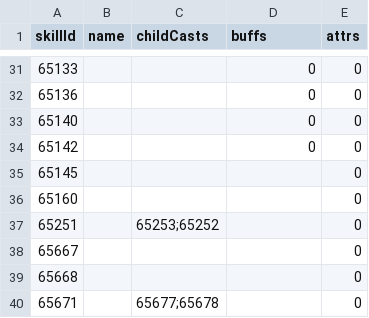
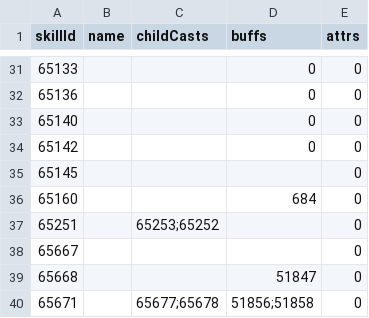
Before and after one commit to 853493541/reborn, a TSV file: ability_picker/data/passives_f1.tsv, drawn as a sheet; only a part is shown, gaps mark what is left out; the diff covers the shown part only.

Commit message:
Ability: deepen passive extraction (AddBuff/DelBuff ids; 61 buffs)

```diff
--- a/ability_picker/data/passives_f1.tsv
+++ b/ability_picker/data/passives_f1.tsv
@@ -35,6 +35,6 @@ skillId	name	childCasts	buffs	attrs
 65145				0
-65160				0
+65160			684	0
 65251		65253;65252		0
 65667				0
-65668				0
-65671		65677;65678		0
+65668			51847	0
+65671		65677;65678	51856;51858	0
```
Also changed, not shown: 20 edited cells elsewhere in this file, 3 other files.
